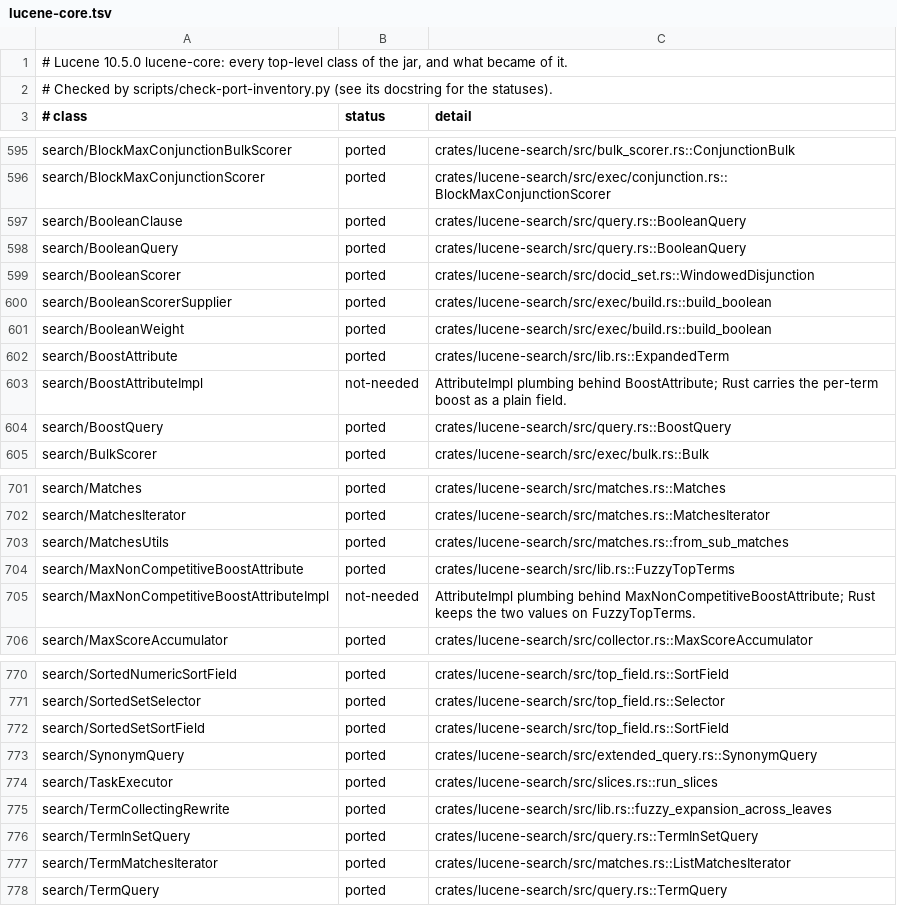
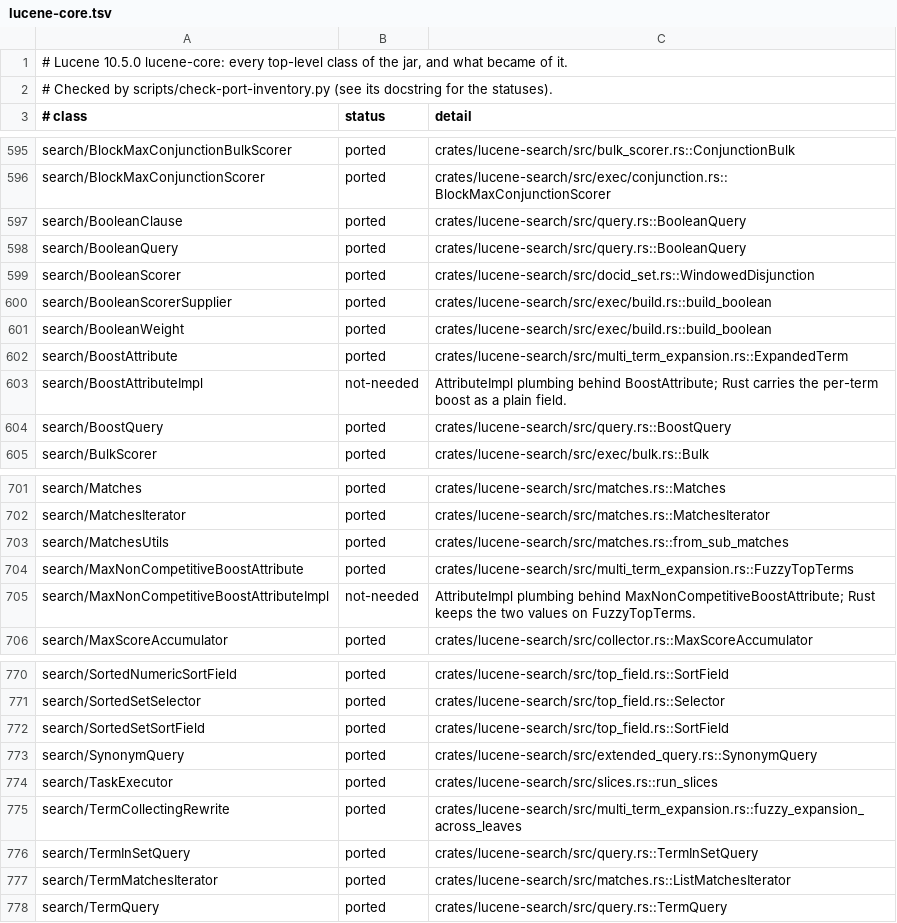
Before and after one commit to huyz0/lucene-rust, a TSV file: docs/inventory/lucene-core.tsv, drawn as a sheet; only a part is shown, gaps mark what is left out.

```diff
--- a/docs/inventory/lucene-core.tsv
+++ b/docs/inventory/lucene-core.tsv
@@ -601,3 +601,3 @@ search/BooleanScorerSupplier	ported	crates/lucene-search/src/exec/build.rs::buil
 search/BooleanWeight	ported	crates/lucene-search/src/exec/build.rs::build_boolean
-search/BoostAttribute	ported	crates/lucene-search/src/lib.rs::ExpandedTerm
+search/BoostAttribute	ported	crates/lucene-search/src/multi_term_expansion.rs::ExpandedTerm
 search/BoostAttributeImpl	not-needed	AttributeImpl plumbing behind BoostAttribute; Rust carries the per-term boost as a plain field.
@@ -703,3 +703,3 @@ search/MatchesIterator	ported	crates/lucene-search/src/matches.rs::MatchesIterat
 search/MatchesUtils	ported	crates/lucene-search/src/matches.rs::from_sub_matches
-search/MaxNonCompetitiveBoostAttribute	ported	crates/lucene-search/src/lib.rs::FuzzyTopTerms
+search/MaxNonCompetitiveBoostAttribute	ported	crates/lucene-search/src/multi_term_expansion.rs::FuzzyTopTerms
 search/MaxNonCompetitiveBoostAttributeImpl	not-needed	AttributeImpl plumbing behind MaxNonCompetitiveBoostAttribute; Rust keeps the two values on FuzzyTopTerms.
@@ -774,3 +774,3 @@ search/SynonymQuery	ported	crates/lucene-search/src/extended_query.rs::SynonymQu
 search/TaskExecutor	ported	crates/lucene-search/src/slices.rs::run_slices
-search/TermCollectingRewrite	ported	crates/lucene-search/src/lib.rs::fuzzy_expansion_across_leaves
+search/TermCollectingRewrite	ported	crates/lucene-search/src/multi_term_expansion.rs::fuzzy_expansion_across_leaves
 search/TermInSetQuery	ported	crates/lucene-search/src/query.rs::TermInSetQuery
```
Also changed, not shown: 39 other files.
